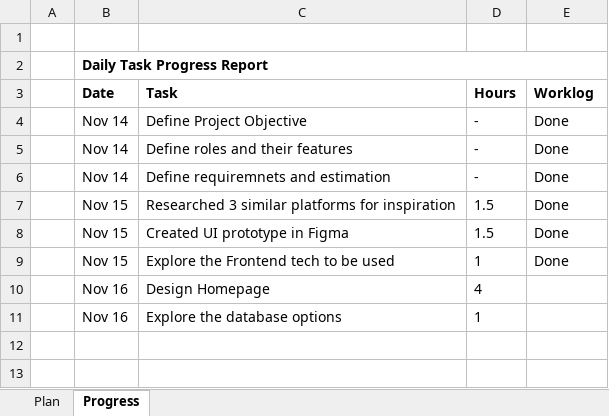
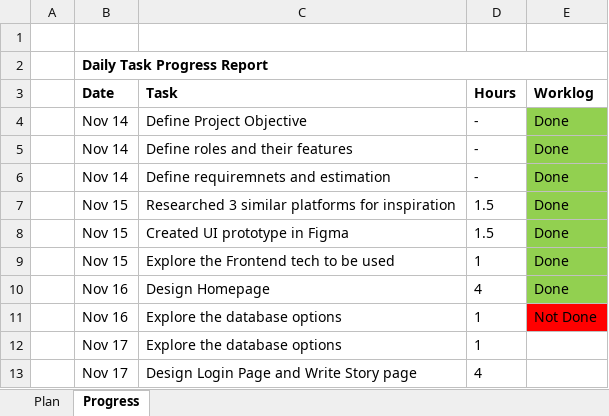
Before and after one commit to rohith-kola/Story-Sphere, an Excel workbook: Plan-Docs/Project - Story-Shpere Report.xlsx, sheet Progress, drawn as a sheet; values as stored, in another font and other column widths than the file's, no borders; addresses are those after the commit; the diff names each change by its address in the sheet, - before the commit and + after, or states it on an @@ line.

```diff
--- a/Plan-Docs/Project - Story-Shpere Report.xlsx (sheet Progress)
+++ b/Plan-Docs/Project - Story-Shpere Report.xlsx (sheet Progress)
-E4:E10 fill: none
+E4:E10 fill: #92D050
-E10 (Worklog): (empty)
+E10 (Worklog): Done
+row 11:  | Nov 16 | Explore the database options | 1 | Not Done
-B12 (Date): Nov 16
+B12 (Date): Nov 17
+row 13:  | Nov 17 | Design Login Page and Write Story page | 4
```
Also changed, not shown: 19 other files.
